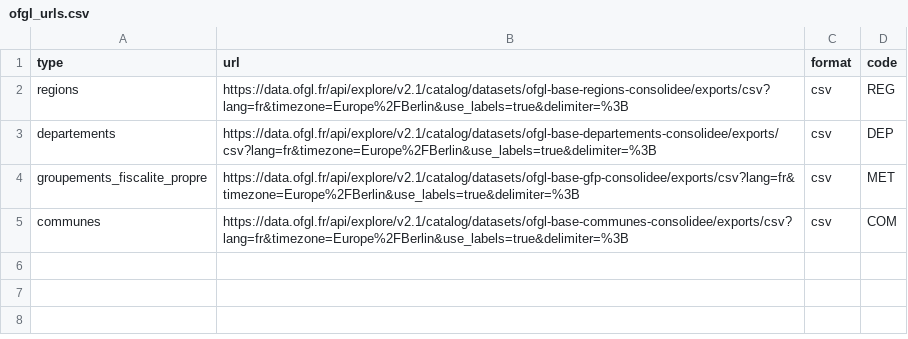
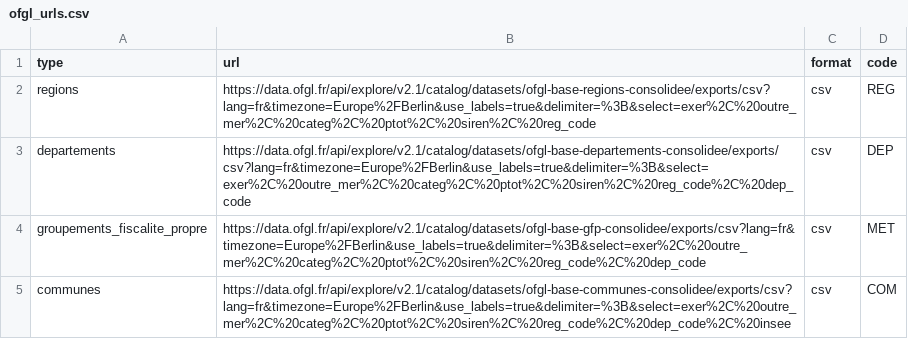
Before and after one commit to slamer59/13_eclaireur_public, a CSV file: back/scripts/datasets/ofgl_urls.csv, drawn as a sheet.

Commit message:
[BACK] feat(OFGL): ajout filtre avant téléchargement (#291)

```diff
--- a/back/scripts/datasets/ofgl_urls.csv
+++ b/back/scripts/datasets/ofgl_urls.csv
@@ -1,5 +1,5 @@
 type;url;format;code
-regions;https://data.ofgl.fr/api/explore/v2.1/catalog/datasets/ofgl-base-regions-consolidee/exports/csv?lang=fr&timezone=Europe%2FBerlin&use_labels=true&delimiter=%3B;csv;REG
-departements;https://data.ofgl.fr/api/explore/v2.1/catalog/datasets/ofgl-base-departements-consolidee/exports/csv?lang=fr&timezone=Europe%2FBerlin&use_labels=true&delimiter=%3B;csv;DEP
-groupements_fiscalite_propre;https://data.ofgl.fr/api/explore/v2.1/catalog/datasets/ofgl-base-gfp-consolidee/exports/csv?lang=fr&timezone=Europe%2FBerlin&use_labels=true&delimiter=%3B;csv;MET
-communes;https://data.ofgl.fr/api/explore/v2.1/catalog/datasets/ofgl-base-communes-consolidee/exports/csv?lang=fr&timezone=Europe%2FBerlin&use_labels=true&delimiter=%3B;csv;COM
+regions;https://data.ofgl.fr/api/explore/v2.1/catalog/datasets/ofgl-base-regions-consolidee/exports/csv?lang=fr&timezone=Europe%2FBerlin&use_labels=true&delimiter=%3B&select=exer%2C%20outre_mer%2C%20categ%2C%20ptot%2C%20siren%2C%20reg_code;csv;REG
+departements;https://data.ofgl.fr/api/explore/v2.1/catalog/datasets/ofgl-base-departements-consolidee/exports/csv?lang=fr&timezone=Europe%2FBerlin&use_labels=true&delimiter=%3B&select=exer%2C%20outre_mer%2C%20categ%2C%20ptot%2C%20siren%2C%20reg_code%2C%20dep_code;csv;DEP
+groupements_fiscalite_propre;https://data.ofgl.fr/api/explore/v2.1/catalog/datasets/ofgl-base-gfp-consolidee/exports/csv?lang=fr&timezone=Europe%2FBerlin&use_labels=true&delimiter=%3B&select=exer%2C%20outre_mer%2C%20categ%2C%20ptot%2C%20siren%2C%20reg_code%2C%20dep_code;csv;MET
+communes;https://data.ofgl.fr/api/explore/v2.1/catalog/datasets/ofgl-base-communes-consolidee/exports/csv?lang=fr&timezone=Europe%2FBerlin&use_labels=true&delimiter=%3B&select=exer%2C%20outre_mer%2C%20categ%2C%20ptot%2C%20siren%2C%20reg_code%2C%20dep_code%2C%20insee;csv;COM
```
